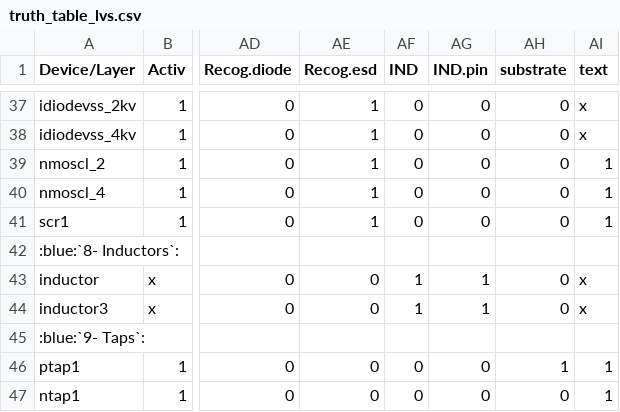
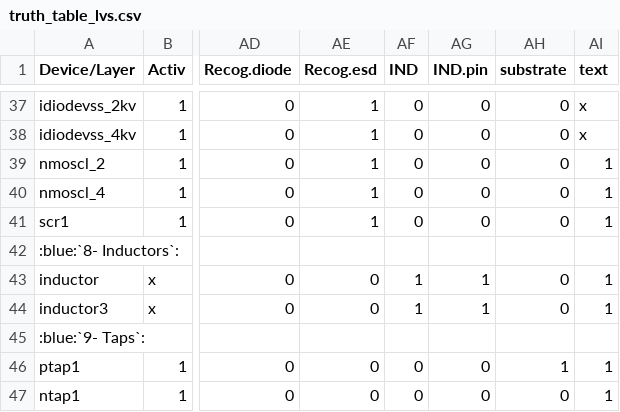
Before and after one commit to IHP-GmbH/IHP-Open-PDK-docs, a CSV file: docs/lvs/tables/truth_table_lvs.csv, drawn as a sheet; only a part is shown, gaps mark what is left out; the diff names each change by its address in the sheet, - before the commit and + after, or states it on an @@ line.

Commit message:
Updating truth table for ind devices
Signed-off-by: FaragElsayed2 <farag_agoor@mabrains.com>

```diff
--- a/docs/lvs/tables/truth_table_lvs.csv
+++ b/docs/lvs/tables/truth_table_lvs.csv
-AI43:AI44 (text): x
+AI43:AI44 (text): 1
```
Also changed, not shown: 2 other files.
